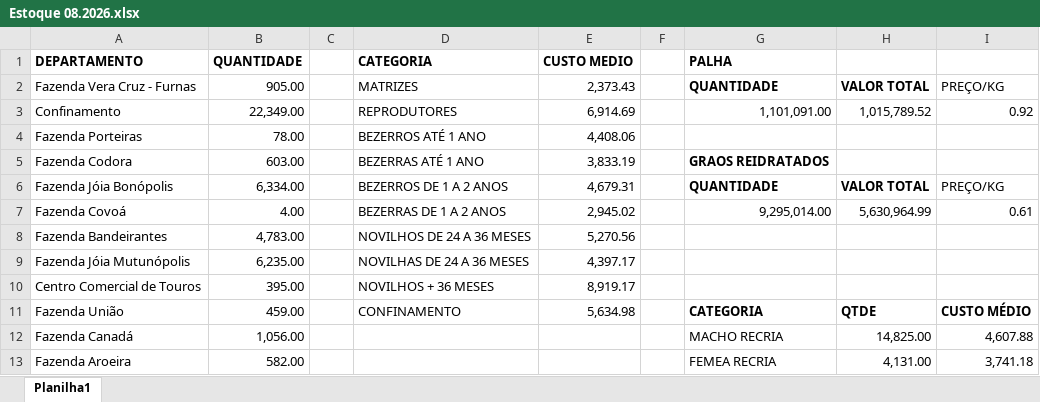
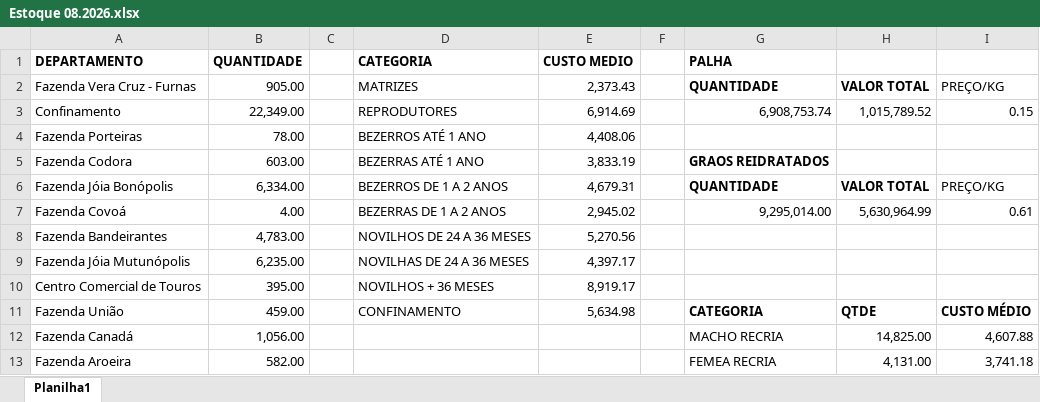
Before and after one commit to Regenier01/budgetflow-insights, an Excel workbook: Estoque/Estoque 08.2026.xlsx, sheet Planilha1, drawn as a sheet; values as stored, in another font and other column widths than the file's, no borders; the diff names each change by its address in the sheet, - before the commit and + after, or states it on an @@ line.

Commit message:
MUDANÇA-VALOR-PALHAMILHO

```diff
--- a/Estoque/Estoque 08.2026.xlsx (sheet Planilha1)
+++ b/Estoque/Estoque 08.2026.xlsx (sheet Planilha1)
-G3 (PALHA): 1,101,091.00
+G3 (PALHA): 6,908,753.74
-I3: 0.92
+I3: 0.15
```
Also changed, not shown: 1 other file.
